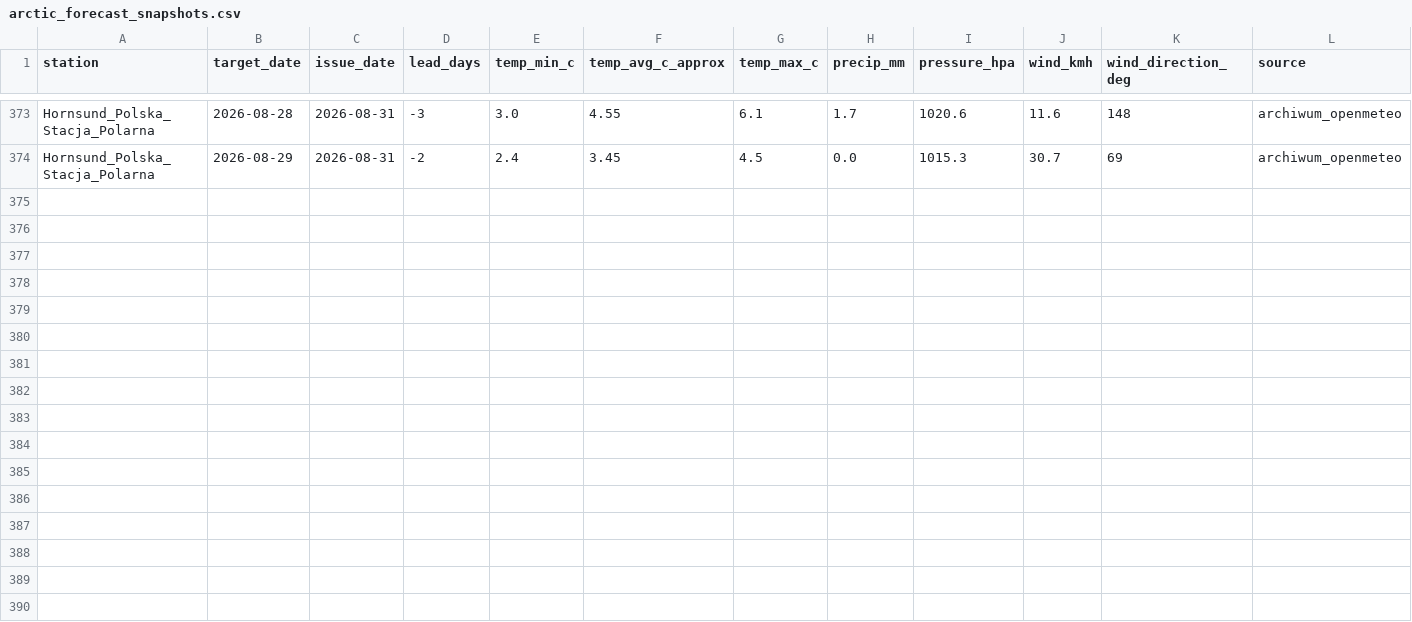
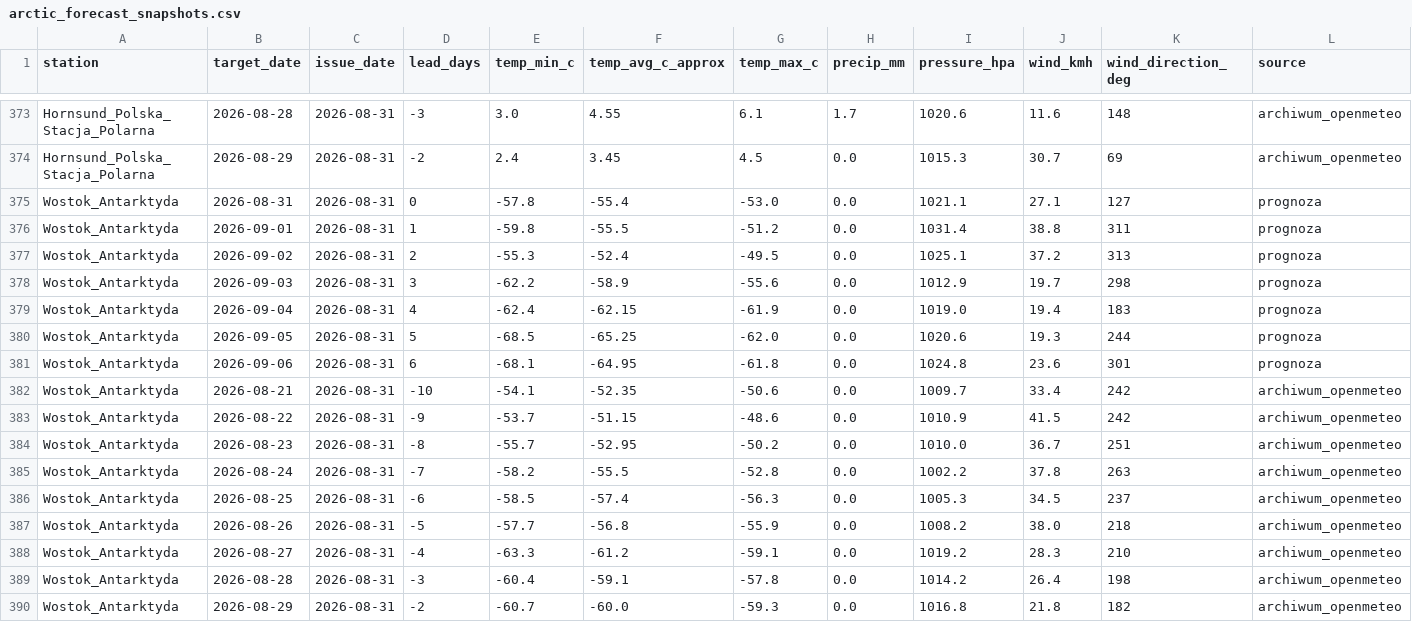
Before and after one commit to jbackk-lang/SYNOPTYK-ARCTIC, a CSV file: arctic_forecast_snapshots.csv, drawn as a sheet; only a part is shown, gaps mark what is left out; the diff names each change by its address in the sheet, - before the commit and + after, or states it on an @@ line.

```diff
--- a/arctic_forecast_snapshots.csv
+++ b/arctic_forecast_snapshots.csv
+row 375: Wostok_Antarktyda | 2026-08-31 | 2026-08-31 | 0 | -57.8 | -55.4 | -53.0 | 0.0 | 1021.1 | 27.1 | 127 | prognoza
+row 376: Wostok_Antarktyda | 2026-09-01 | 2026-08-31 | 1 | -59.8 | -55.5 | -51.2 | 0.0 | 1031.4 | 38.8 | 311 | prognoza
+row 377: Wostok_Antarktyda | 2026-09-02 | 2026-08-31 | 2 | -55.3 | -52.4 | -49.5 | 0.0 | 1025.1 | 37.2 | 313 | prognoza
+row 378: Wostok_Antarktyda | 2026-09-03 | 2026-08-31 | 3 | -62.2 | -58.9 | -55.6 | 0.0 | 1012.9 | 19.7 | 298 | prognoza
+row 379: Wostok_Antarktyda | 2026-09-04 | 2026-08-31 | 4 | -62.4 | -62.15 | -61.9 | 0.0 | 1019.0 | 19.4 | 183 | prognoza
+row 380: Wostok_Antarktyda | 2026-09-05 | 2026-08-31 | 5 | -68.5 | -65.25 | -62.0 | 0.0 | 1020.6 | 19.3 | 244 | prognoza
+row 381: Wostok_Antarktyda | 2026-09-06 | 2026-08-31 | 6 | -68.1 | -64.95 | -61.8 | 0.0 | 1024.8 | 23.6 | 301 | prognoza
+row 382: Wostok_Antarktyda | 2026-08-21 | 2026-08-31 | -10 | -54.1 | -52.35 | -50.6 | 0.0 | 1009.7 | 33.4 | 242 | archiwum_openmeteo
+row 383: Wostok_Antarktyda | 2026-08-22 | 2026-08-31 | -9 | -53.7 | -51.15 | -48.6 | 0.0 | 1010.9 | 41.5 | 242 | archiwum_openmeteo
+row 384: Wostok_Antarktyda | 2026-08-23 | 2026-08-31 | -8 | -55.7 | -52.95 | -50.2 | 0.0 | 1010.0 | 36.7 | 251 | archiwum_openmeteo
+row 385: Wostok_Antarktyda | 2026-08-24 | 2026-08-31 | -7 | -58.2 | -55.5 | -52.8 | 0.0 | 1002.2 | 37.8 | 263 | archiwum_openmeteo
+row 386: Wostok_Antarktyda | 2026-08-25 | 2026-08-31 | -6 | -58.5 | -57.4 | -56.3 | 0.0 | 1005.3 | 34.5 | 237 | archiwum_openmeteo
+row 387: Wostok_Antarktyda | 2026-08-26 | 2026-08-31 | -5 | -57.7 | -56.8 | -55.9 | 0.0 | 1008.2 | 38.0 | 218 | archiwum_openmeteo
+row 388: Wostok_Antarktyda | 2026-08-27 | 2026-08-31 | -4 | -63.3 | -61.2 | -59.1 | 0.0 | 1019.2 | 28.3 | 210 | archiwum_openmeteo
+row 389: Wostok_Antarktyda | 2026-08-28 | 2026-08-31 | -3 | -60.4 | -59.1 | -57.8 | 0.0 | 1014.2 | 26.4 | 198 | archiwum_openmeteo
+row 390: Wostok_Antarktyda | 2026-08-29 | 2026-08-31 | -2 | -60.7 | -60.0 | -59.3 | 0.0 | 1016.8 | 21.8 | 182 | archiwum_openmeteo
```
Also changed, not shown: 2 other files.
